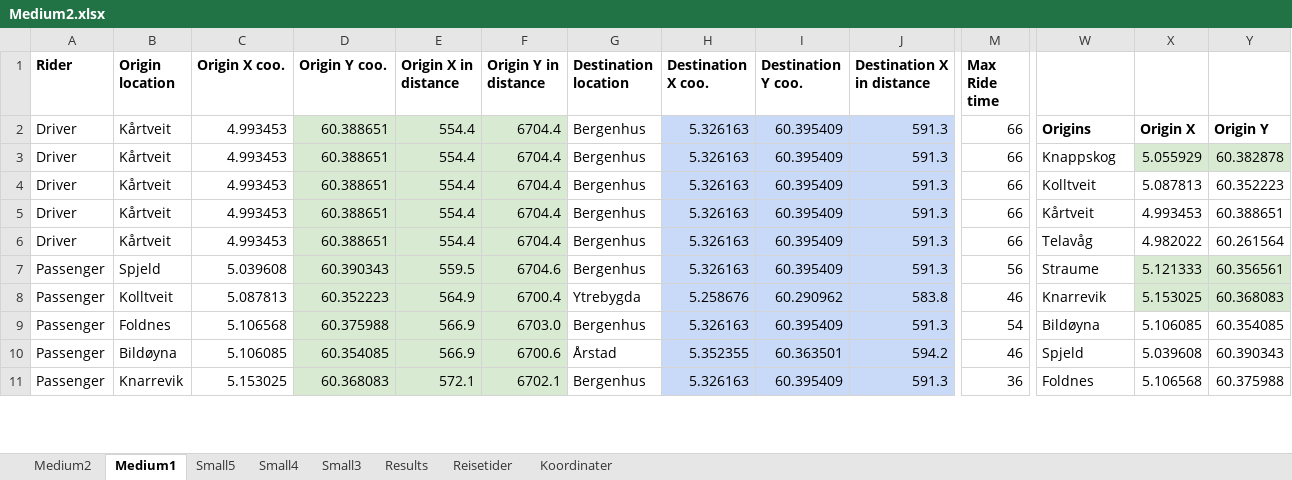
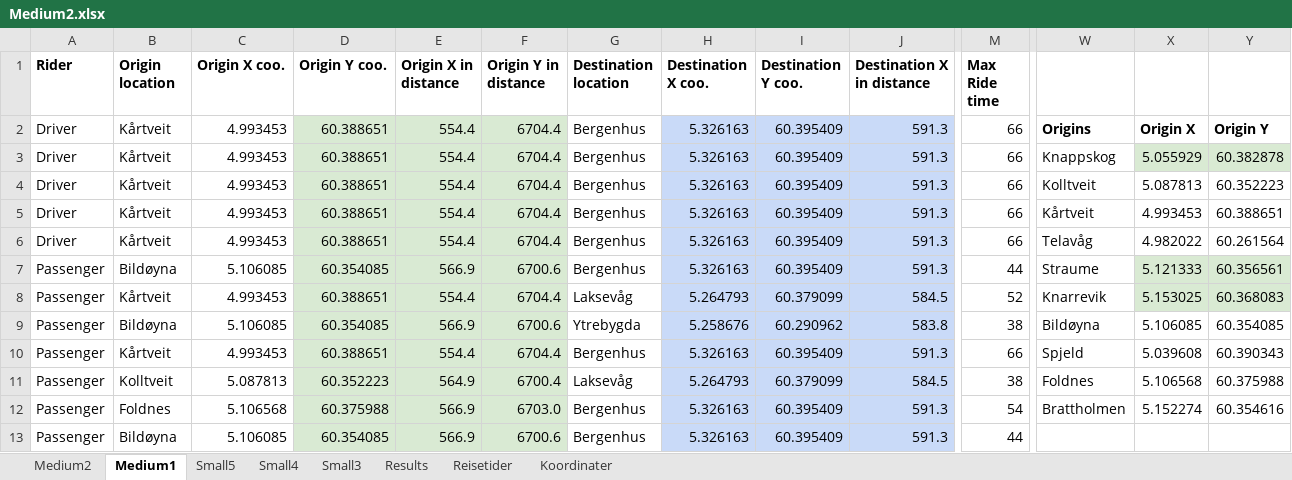
Before and after one commit to tonyyang1998/samkjoring2022, an Excel workbook: Medium Instances/Medium2.xlsx, sheet Medium1, drawn as a sheet; only a part is shown, gaps mark what is left out; values as stored, in another font and other column widths than the file's, no borders; removed rows and columns are numbered as before the commit, all else as after; rows hold the shown columns only; the diff covers the shown part only; the diff names each change by its address in the sheet, - before the commit and + after, or states it on an @@ line.

```diff
--- a/Medium Instances/Medium2.xlsx (sheet Medium1)
+++ b/Medium Instances/Medium2.xlsx (sheet Medium1)
-B7 (Origin location): Spjeld
+B7 (Origin location): Bildøyna
-C7 (Origin X coo.): 5.039608
+C7 (Origin X coo.): 5.106085
-D7 (Origin Y coo.): 60.390343
+D7 (Origin Y coo.): 60.354085
-E7 (Origin X in distance): 559.5
+E7 (Origin X in distance): 566.9
-F7 (Origin Y in distance): 6704.6
+F7 (Origin Y in distance): 6700.6
-M7 (Max Ride time): 56
+M7 (Max Ride time): 44
+row 8: Passenger | Kårtveit | 4.993453 | 60.388651 | 554.4 | 6704.4 | Laksevåg | 5.264793 | 60.379099 | 584.5 | 52 | Knarrevik | 5.153025 | 60.368083
+row 9: Passenger | Bildøyna | 5.106085 | 60.354085 | 566.9 | 6700.6 | Ytrebygda | 5.258676 | 60.290962 | 583.8 | 38 | Bildøyna | 5.106085 | 60.354085
+row 10: Passenger | Kårtveit | 4.993453 | 60.388651 | 554.4 | 6704.4 | Bergenhus | 5.326163 | 60.395409 | 591.3 | 66 | Spjeld | 5.039608 | 60.390343
-G11 (Destination location): Ytrebygda
+G11 (Destination location): Laksevåg
-H11 (Destination X coo.): 5.258676
+H11 (Destination X coo.): 5.264793
-I11 (Destination Y coo.): 60.290962
+I11 (Destination Y coo.): 60.379099
-J11 (Destination X in distance): 583.8
+J11 (Destination X in distance): 584.5
-M11 (Max Ride time): 46
+M11 (Max Ride time): 38
-W11: Knarrevik
+W11: Foldnes
-X11: 5.153025
+X11: 5.106568
-X11:Y11 fill: #D9EAD3
+X11:Y11 fill: none
-Y11: 60.368083
+Y11: 60.375988
-W12: Bildøyna
+W12: Brattholmen
-X12: 5.106085
+X12: 5.152274
-Y12: 60.354085
+Y12: 60.354616
-row 10: Passenger | Bildøyna | 5.106085 | 60.354085 | 566.9 | 6700.6 | Årstad | 5.352355 | 60.363501 | 594.2 | 46 | Spjeld | 5.039608 | 60.390343
-B13 (Origin location): Knarrevik
+B13 (Origin location): Bildøyna
-C13 (Origin X coo.): 5.153025
+C13 (Origin X coo.): 5.106085
-D13 (Origin Y coo.): 60.368083
+D13 (Origin Y coo.): 60.354085
-E13 (Origin X in distance): 572.1
+E13 (Origin X in distance): 566.9
-F13 (Origin Y in distance): 6702.1
+F13 (Origin Y in distance): 6700.6
-M13 (Max Ride time): 36
+M13 (Max Ride time): 44
-W13: Foldnes
+W13: (empty)
-X13: 5.106568
+X13: (empty)
-Y13: 60.375988
+Y13: (empty)
```
Also changed, not shown: 1 added row, 3 removed rows and 10 edited cells elsewhere in this sheet, sheet Medium2, sheet Small5, sheet Small4, sheet Small3, formulas that keep their value, Medium Instances/Medium1.xlsx, Medium Instances/Medium5.xlsx, 12 other files.
